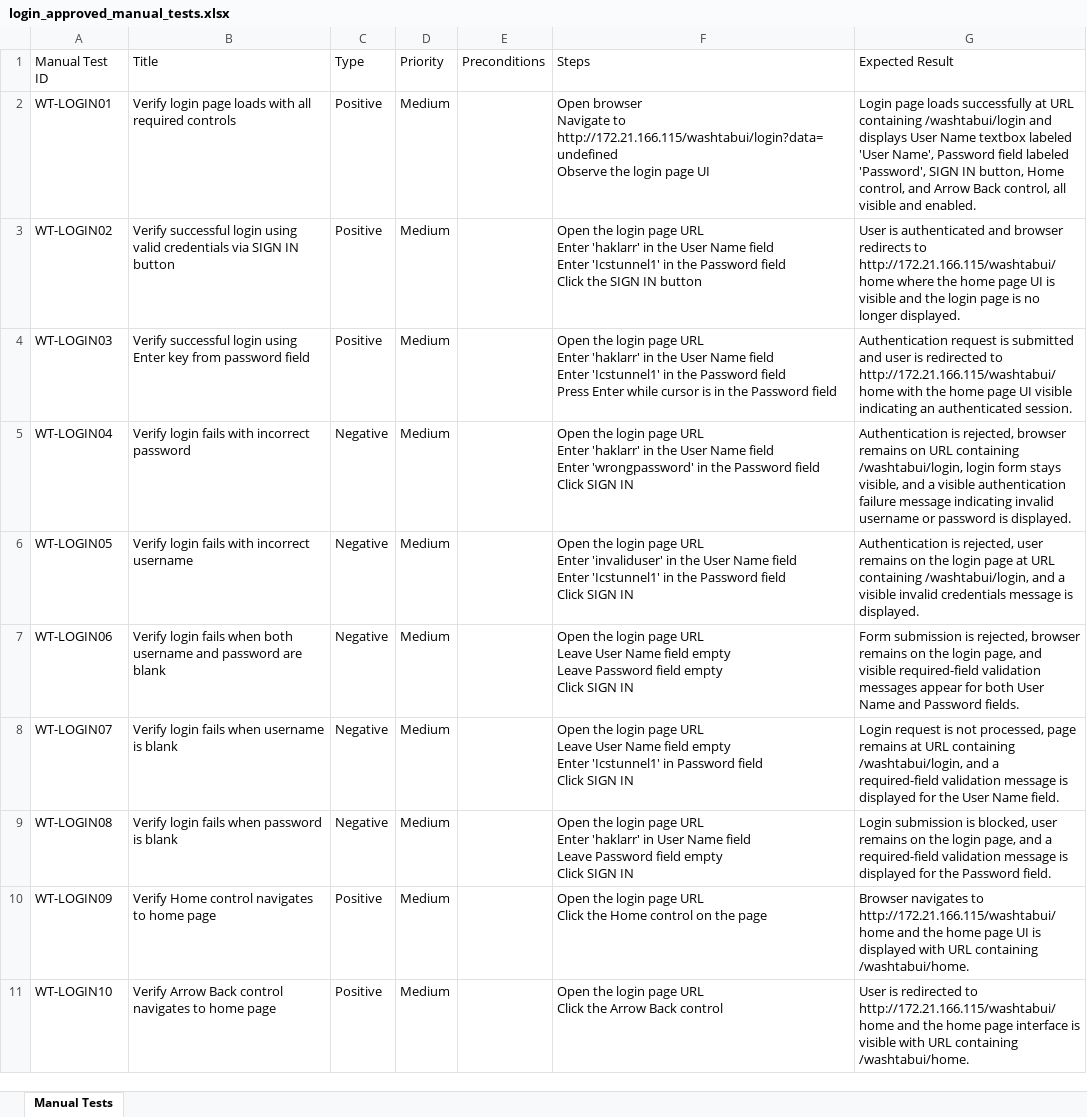
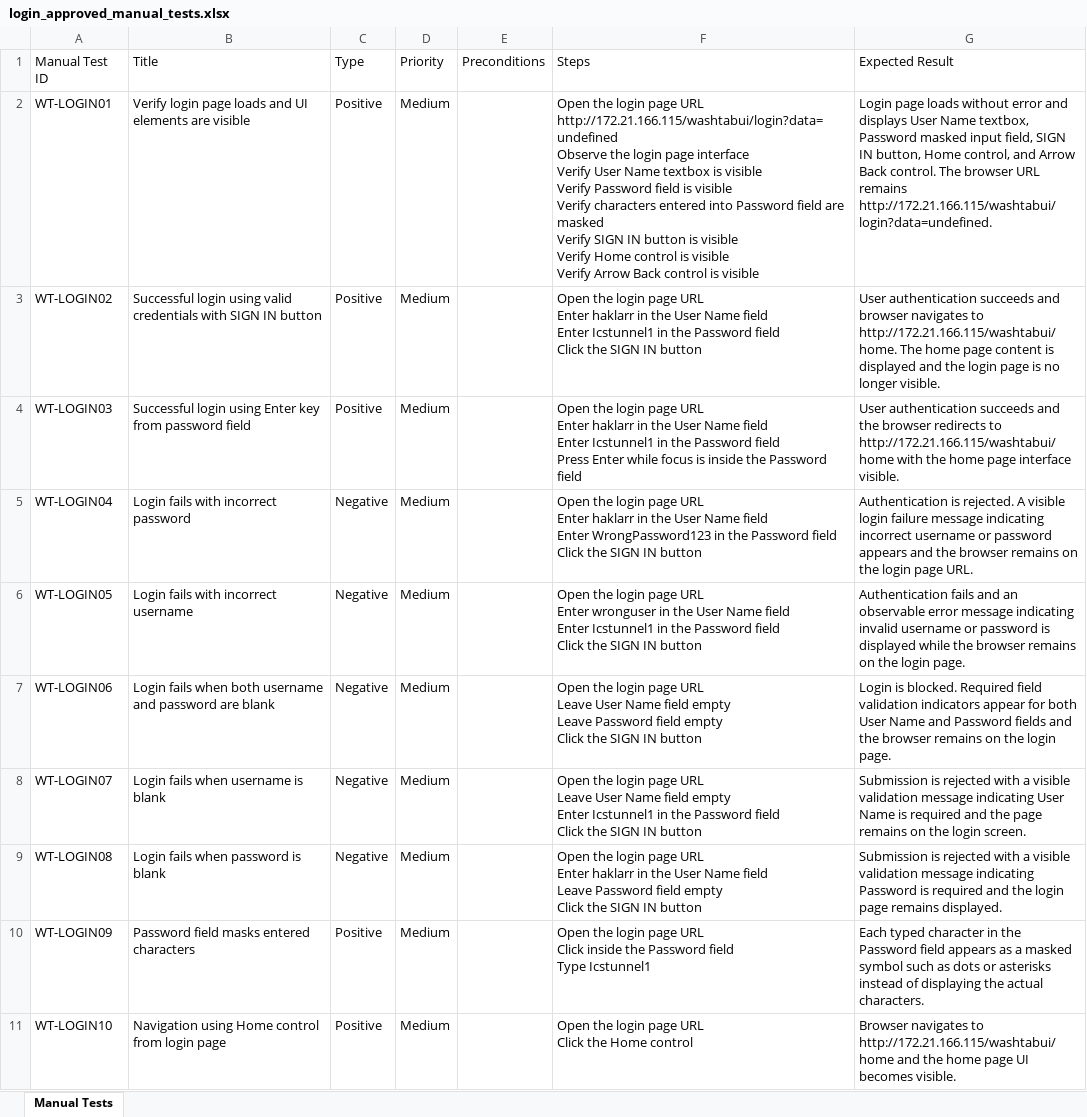
Before and after one commit to nitinkanojia02/WashTab_Automation, an Excel workbook: manual_tests/login_approved_manual_tests.xlsx, sheet Manual Tests, drawn as a sheet; only a part is shown; values as stored, in another font and other column widths than the file's, no borders; ↵ is a line break in a cell; the diff covers the shown part only; the diff names each change by its address in the sheet, - before the commit and + after, or states it on an @@ line.

```diff
--- a/manual_tests/login_approved_manual_tests.xlsx (sheet Manual Tests)
+++ b/manual_tests/login_approved_manual_tests.xlsx (sheet Manual Tests)
-B2 (Title): …page loads with all required controls
+B2 (Title): …page loads and UI elements are visible
-F2 (Steps): Open browser ↵ Navigate to http://172.21.166.115/washtabui/login?data=undefined ↵ Observe the login page UI
+F2 (Steps): Open the login page URL http://172.21.166.115/washtabui/login?data=undefined ↵ Observe the login page interface ↵ Verify User Name textbox is visible ↵ Verify Password field is visible ↵ Verify characters entered into Password field are masked ↵ Verify SIGN IN button is visible ↵ Verify Home control is visible ↵ Verify Arrow Back control is visible
-G2 (Expected Result): …page loads successfully at URL containing /washtabui/login and displays User Name textbox labeled 'User Name', Password field labeled 'Password', SIGN IN button, Home control, and Arrow Back control, all visible and enabled.
+G2 (Expected Result): …page loads without error and displays User Name textbox, Password masked input field, SIGN IN button, Home control, and Arrow Back control. The browser URL remains http://172.21.166.115/washtabui/login?data=undefined.
-B3 (Title): Verify successful login using valid credentials via SIGN IN…
+B3 (Title): Successful login using valid credentials with SIGN IN…
-F3 (Steps): …URL ↵ Enter 'haklarr' in the User Name field ↵ Enter 'Icstunnel1' in the…
+F3 (Steps): …URL ↵ Enter haklarr in the User Name field ↵ Enter Icstunnel1 in the…
-G3 (Expected Result): User is authenticated and browser redirects to http://172.21.166.115/washtabui/home where the home page UI is visible and the login page is no longer displayed.
+G3 (Expected Result): User authentication succeeds and browser navigates to http://172.21.166.115/washtabui/home. The home page content is displayed and the login page is no longer visible.
-B4 (Title): Verify successful login using…
+B4 (Title): Successful login using…
-F4 (Steps): …URL ↵ Enter 'haklarr' in the User Name field ↵ Enter 'Icstunnel1' in the Password field ↵ Press Enter while cursor is in the Password…
+F4 (Steps): …URL ↵ Enter haklarr in the User Name field ↵ Enter Icstunnel1 in the Password field ↵ Press Enter while focus is inside the Password…
-G4 (Expected Result): Authentication request is submitted and user is redirected to http://172.21.166.115/washtabui/home with the home page UI visible indicating an authenticated session.
+G4 (Expected Result): User authentication succeeds and the browser redirects to http://172.21.166.115/washtabui/home with the home page interface visible.
-B5 (Title): Verify login fails with incorrect password
+B5 (Title): Login fails with incorrect password
-F5 (Steps): …URL ↵ Enter 'haklarr' in the User Name field ↵ Enter 'wrongpassword' in the Password field ↵ Click SIGN IN
+F5 (Steps): …URL ↵ Enter haklarr in the User Name field ↵ Enter WrongPassword123 in the Password field ↵ Click the SIGN IN button
-G5 (Expected Result): Authentication is rejected, browser remains on URL containing /washtabui/login, login form stays visible, and a visible authentication failure message indicating invalid username or password is displayed.
+G5 (Expected Result): Authentication is rejected. A visible login failure message indicating incorrect username or password appears and the browser remains on the login page URL.
-B6 (Title): Verify login fails with incorrect username
+B6 (Title): Login fails with incorrect username
-F6 (Steps): …URL ↵ Enter 'invaliduser' in the User Name field ↵ Enter 'Icstunnel1' in the Password field ↵ Click SIGN IN
+F6 (Steps): …URL ↵ Enter wronguser in the User Name field ↵ Enter Icstunnel1 in the Password field ↵ Click the SIGN IN button
-G6 (Expected Result): Authentication is rejected, user remains on the login page at URL containing /washtabui/login, and a visible invalid credentials message is displayed.
+G6 (Expected Result): Authentication fails and an observable error message indicating invalid username or password is displayed while the browser remains on the login page.
-B7 (Title): Verify login fails when…
+B7 (Title): Login fails when…
-F7 (Steps): …empty ↵ Click SIGN IN
+F7 (Steps): …empty ↵ Click the SIGN IN button
-G7 (Expected Result): Form submission is rejected, browser remains on the login page, and visible required-field validation messages appear for both User Name and Password fields.
+G7 (Expected Result): Login is blocked. Required field validation indicators appear for both User Name and Password fields and the browser remains on the login page.
-B8 (Title): Verify login fails when username is blank
+B8 (Title): Login fails when username is blank
-F8 (Steps): …empty ↵ Enter 'Icstunnel1' in Password field ↵ Click SIGN IN
+F8 (Steps): …empty ↵ Enter Icstunnel1 in the Password field ↵ Click the SIGN IN button
-G8 (Expected Result): Login request is not processed, page remains at URL containing /washtabui/login, and a required-field validation message is displayed for the User Name field.
+G8 (Expected Result): Submission is rejected with a visible validation message indicating User Name is required and the page remains on the login screen.
-B9 (Title): Verify login fails when password is blank
+B9 (Title): Login fails when password is blank
-F9 (Steps): …URL ↵ Enter 'haklarr' in User Name field ↵ Leave Password field empty ↵ Click SIGN IN
+F9 (Steps): …URL ↵ Enter haklarr in the User Name field ↵ Leave Password field empty ↵ Click the SIGN IN button
-G9 (Expected Result): Login submission is blocked, user remains on the login page, and a required-field validation message is displayed for the Password field.
+G9 (Expected Result): Submission is rejected with a visible validation message indicating Password is required and the login page remains displayed.
-B10 (Title): Verify Home control navigates to home page
+B10 (Title): Password field masks entered characters
-F10 (Steps): …URL ↵ Click the Home control on the page
+F10 (Steps): …URL ↵ Click inside the Password field ↵ Type Icstunnel1
-G10 (Expected Result): Browser navigates to http://172.21.166.115/washtabui/home and the home page UI is displayed with URL containing /washtabui/home.
+G10 (Expected Result): Each typed character in the Password field appears as a masked symbol such as dots or asterisks instead of displaying the actual characters.
-B11 (Title): Verify Arrow Back control navigates to home page
+B11 (Title): Navigation using Home control from login page
-F11 (Steps): …Click the Arrow Back control
+F11 (Steps): …Click the Home control
-G11 (Expected Result): User is redirected to http://172.21.166.115/washtabui/home and the home page interface is visible with URL containing /washtabui/home.
+G11 (Expected Result): Browser navigates to http://172.21.166.115/washtabui/home and the home page UI becomes visible.
```
Also changed, not shown: 1 added row and 24 edited cells elsewhere in this sheet, 7 other files.
